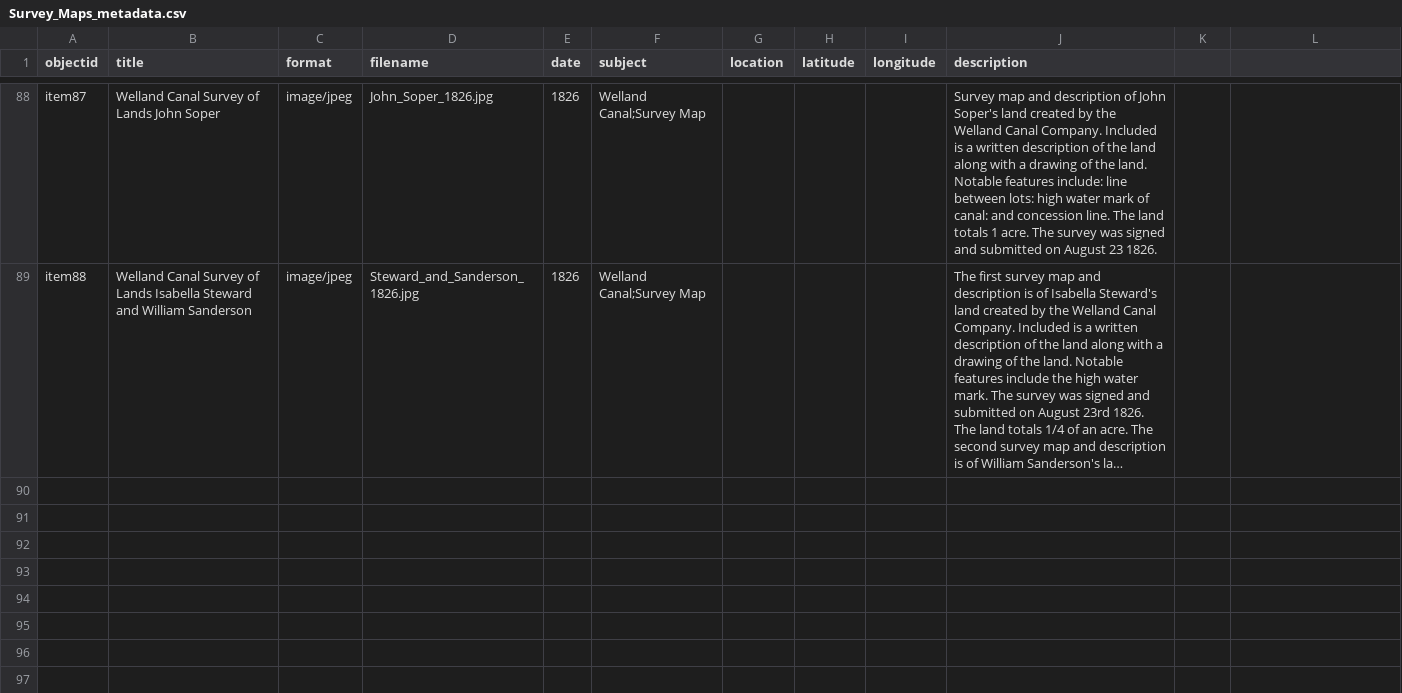
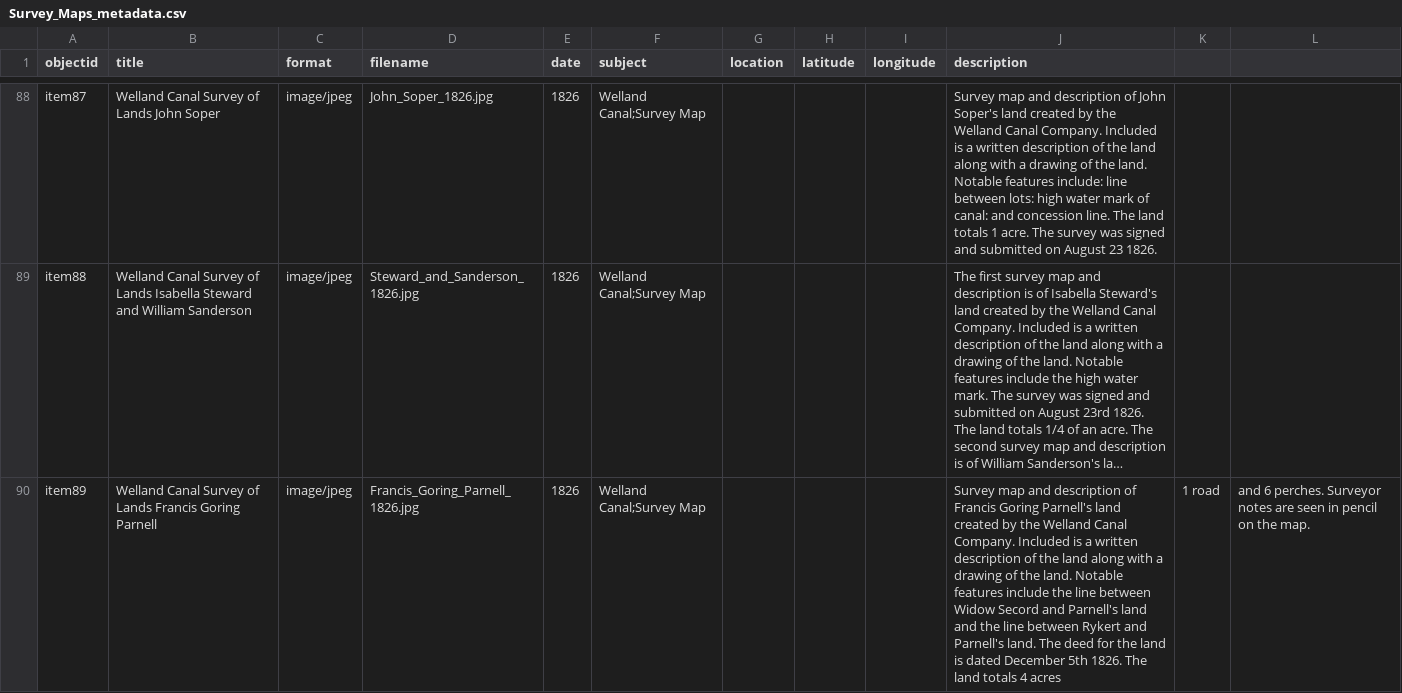
Before and after one commit to chantalcameron/Welland-Canal-Survey-Maps, a CSV file: _data/Survey_Maps_metadata.csv, drawn as a sheet; only a part is shown, gaps mark what is left out; long unchanged cells end in …; the diff names each change by its address in the sheet, - before the commit and + after, or states it on an @@ line.

Commit message:
Update Survey_Maps_metadata.csv

```diff
--- a/_data/Survey_Maps_metadata.csv
+++ b/_data/Survey_Maps_metadata.csv
+row 90: item89 | Welland Canal Survey of Lands Francis Goring Parnell | image/jpeg | Francis_Goring_Parnell_1826.jpg | 1826 | Welland Canal;Survey Map |  |  |  | Survey map and description of Francis Goring Parnell's land created by the Welland Canal Company. Included is a written description of the land along with a drawing of the land. Notable features include the line between Widow Secord and Parnell's land and the line between Rykert and Parnell's land. The deed for the land is dated December 5th 1826. The land totals 4 acres | 1 road | and 6 perches. Surveyor notes are seen in pencil on the map.
```
